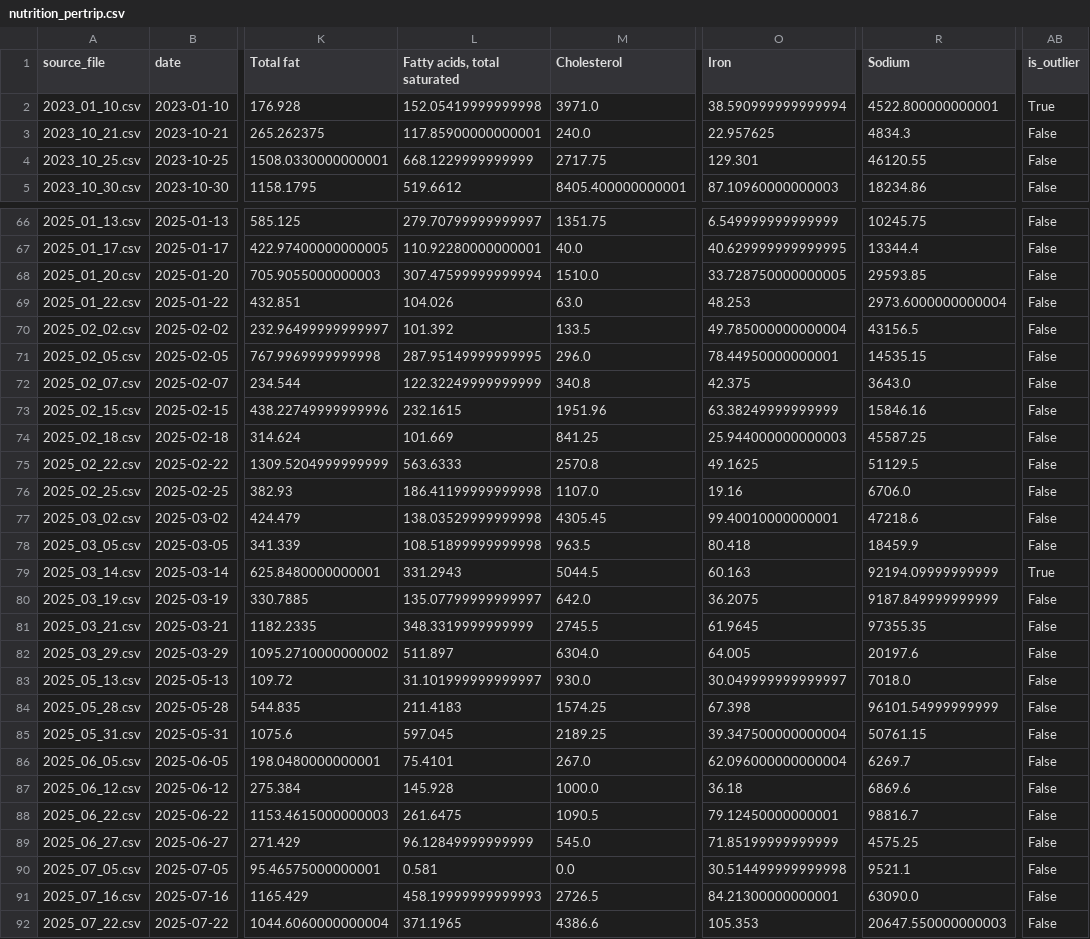
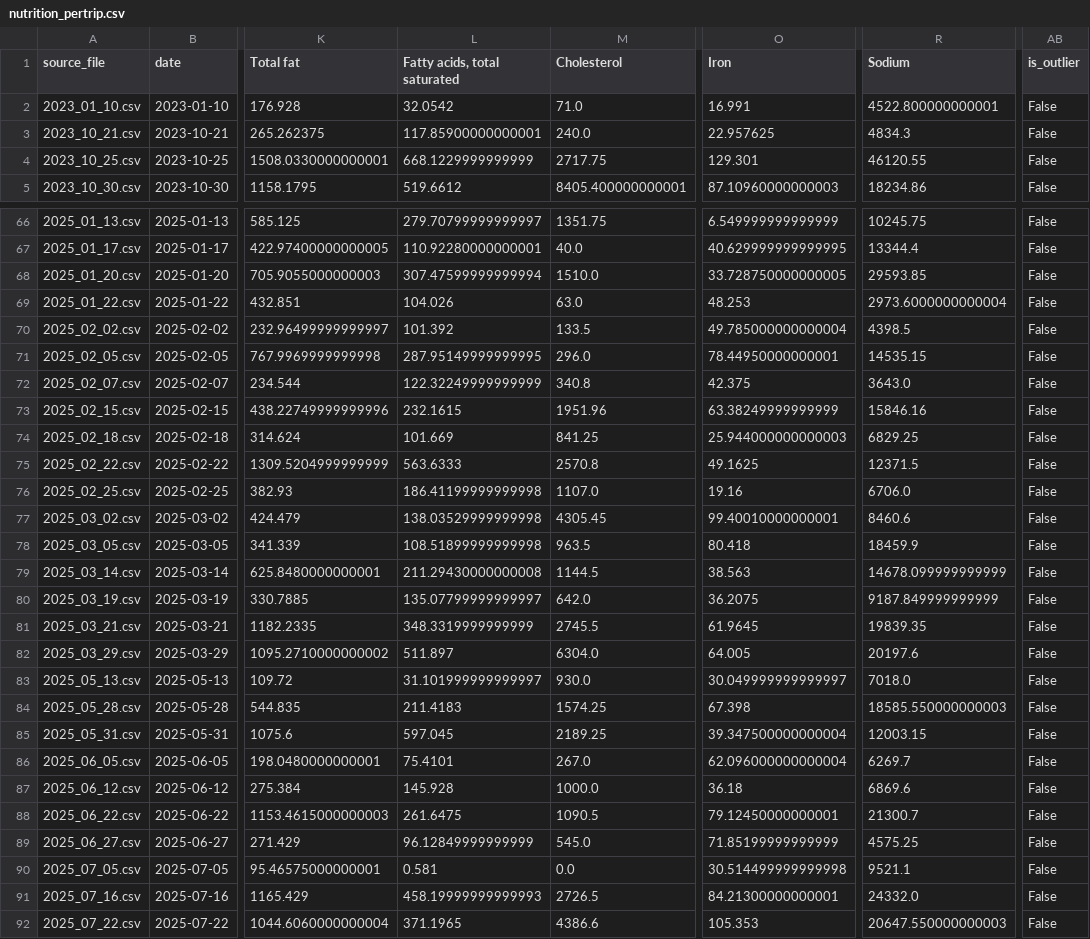
Before and after one commit to jeromevde/Nutrition, a CSV file: nutrient_analysis/output/nutrition_pertrip.csv, drawn as a sheet; only a part is shown, gaps mark what is left out; the diff covers the shown part only; the diff names each change by its address in the sheet, - before the commit and + after, or states it on an @@ line.

```diff
--- a/nutrient_analysis/output/nutrition_pertrip.csv
+++ b/nutrient_analysis/output/nutrition_pertrip.csv
-L2 (Fatty acids, total saturated): 152.05419999999998
+L2 (Fatty acids, total saturated): 32.0542
-M2 (Cholesterol): 3971.0
+M2 (Cholesterol): 71.0
-O2 (Iron): 38.590999999999994
+O2 (Iron): 16.991
-AB2 (is_outlier): True
+AB2 (is_outlier): False
-R70 (Sodium): 43156.5
+R70 (Sodium): 4398.5
-R74 (Sodium): 45587.25
+R74 (Sodium): 6829.25
-R75 (Sodium): 51129.5
+R75 (Sodium): 12371.5
-R77 (Sodium): 47218.6
+R77 (Sodium): 8460.6
-L79 (Fatty acids, total saturated): 331.2943
+L79 (Fatty acids, total saturated): 211.29430000000008
-M79 (Cholesterol): 5044.5
+M79 (Cholesterol): 1144.5
-O79 (Iron): 60.163
+O79 (Iron): 38.563
-R79 (Sodium): 92194.09999999999
+R79 (Sodium): 14678.099999999999
-AB79 (is_outlier): True
+AB79 (is_outlier): False
-R81 (Sodium): 97355.35
+R81 (Sodium): 19839.35
-R84 (Sodium): 96101.54999999999
+R84 (Sodium): 18585.550000000003
-R85 (Sodium): 50761.15
+R85 (Sodium): 12003.15
-R88 (Sodium): 98816.7
+R88 (Sodium): 21300.7
-R91 (Sodium): 63090.0
+R91 (Sodium): 24332.0
```
Also changed, not shown: 3 edited cells elsewhere in this file, nutrient_analysis/output/delhaize_mapping.csv, nutrient_analysis/output/nutrition_yearly.csv, 3 other files.
